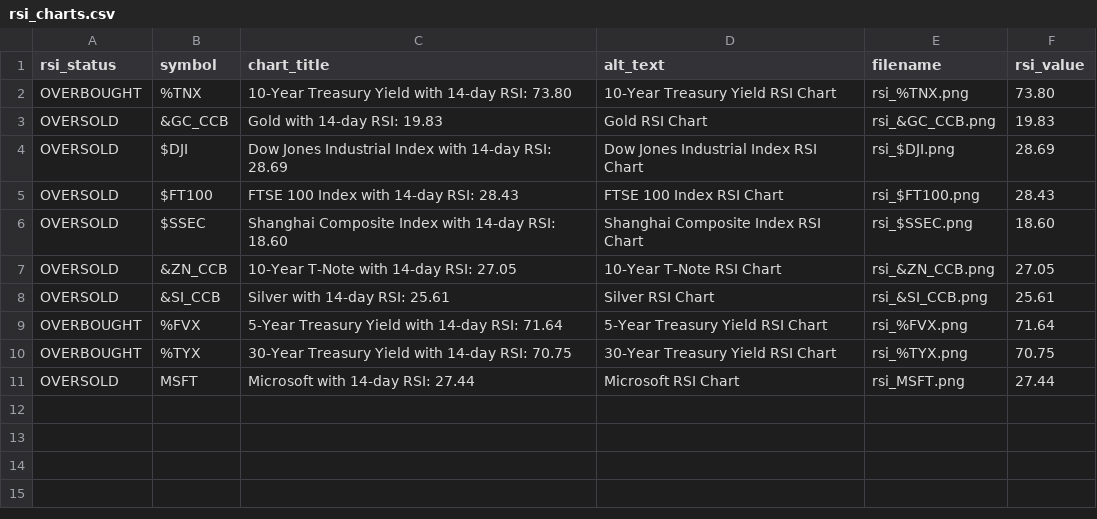
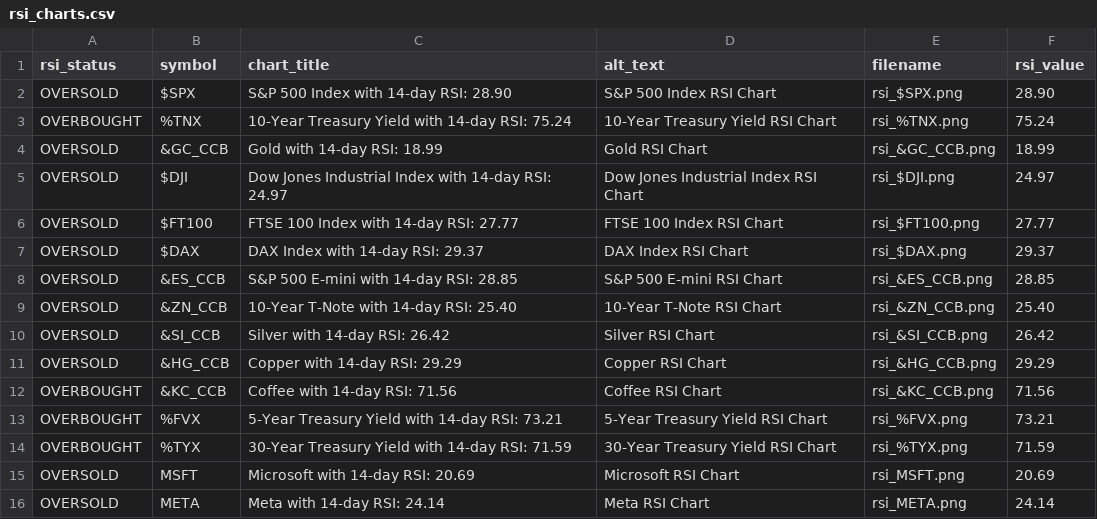
Before and after one commit to s2nnews/tools, a CSV file: rsi_charts.csv, drawn as a sheet.

```diff
--- a/rsi_charts.csv
+++ b/rsi_charts.csv
@@ -1,11 +1,16 @@
 rsi_status,symbol,chart_title,alt_text,filename,rsi_value
-OVERBOUGHT,%TNX,10-Year Treasury Yield with 14-day RSI: 73.80,10-Year Treasury Yield RSI Chart,rsi_%TNX.png,73.80
-OVERSOLD,&GC_CCB,Gold with 14-day RSI: 19.83,Gold RSI Chart,rsi_&GC_CCB.png,19.83
-OVERSOLD,$DJI,Dow Jones Industrial Index with 14-day RSI: 28.69,Dow Jones Industrial Index RSI Chart,rsi_$DJI.png,28.69
-OVERSOLD,$FT100,FTSE 100 Index with 14-day RSI: 28.43,FTSE 100 Index RSI Chart,rsi_$FT100.png,28.43
-OVERSOLD,$SSEC,Shanghai Composite Index with 14-day RSI: 18.60,Shanghai Composite Index RSI Chart,rsi_$SSEC.png,18.60
-OVERSOLD,&ZN_CCB,10-Year T-Note with 14-day RSI: 27.05,10-Year T-Note RSI Chart,rsi_&ZN_CCB.png,27.05
-OVERSOLD,&SI_CCB,Silver with 14-day RSI: 25.61,Silver RSI Chart,rsi_&SI_CCB.png,25.61
-OVERBOUGHT,%FVX,5-Year Treasury Yield with 14-day RSI: 71.64,5-Year Treasury Yield RSI Chart,rsi_%FVX.png,71.64
-OVERBOUGHT,%TYX,30-Year Treasury Yield with 14-day RSI: 70.75,30-Year Treasury Yield RSI Chart,rsi_%TYX.png,70.75
-OVERSOLD,MSFT,Microsoft with 14-day RSI: 27.44,Microsoft RSI Chart,rsi_MSFT.png,27.44
+OVERSOLD,$SPX,S&P 500 Index with 14-day RSI: 28.90,S&P 500 Index RSI Chart,rsi_$SPX.png,28.90
+OVERBOUGHT,%TNX,10-Year Treasury Yield with 14-day RSI: 75.24,10-Year Treasury Yield RSI Chart,rsi_%TNX.png,75.24
+OVERSOLD,&GC_CCB,Gold with 14-day RSI: 18.99,Gold RSI Chart,rsi_&GC_CCB.png,18.99
+OVERSOLD,$DJI,Dow Jones Industrial Index with 14-day RSI: 24.97,Dow Jones Industrial Index RSI Chart,rsi_$DJI.png,24.97
+OVERSOLD,$FT100,FTSE 100 Index with 14-day RSI: 27.77,FTSE 100 Index RSI Chart,rsi_$FT100.png,27.77
+OVERSOLD,$DAX,DAX Index with 14-day RSI: 29.37,DAX Index RSI Chart,rsi_$DAX.png,29.37
+OVERSOLD,&ES_CCB,S&P 500 E-mini with 14-day RSI: 28.85,S&P 500 E-mini RSI Chart,rsi_&ES_CCB.png,28.85
+OVERSOLD,&ZN_CCB,10-Year T-Note with 14-day RSI: 25.40,10-Year T-Note RSI Chart,rsi_&ZN_CCB.png,25.40
+OVERSOLD,&SI_CCB,Silver with 14-day RSI: 26.42,Silver RSI Chart,rsi_&SI_CCB.png,26.42
+OVERSOLD,&HG_CCB,Copper with 14-day RSI: 29.29,Copper RSI Chart,rsi_&HG_CCB.png,29.29
+OVERBOUGHT,&KC_CCB,Coffee with 14-day RSI: 71.56,Coffee RSI Chart,rsi_&KC_CCB.png,71.56
+OVERBOUGHT,%FVX,5-Year Treasury Yield with 14-day RSI: 73.21,5-Year Treasury Yield RSI Chart,rsi_%FVX.png,73.21
+OVERBOUGHT,%TYX,30-Year Treasury Yield with 14-day RSI: 71.59,30-Year Treasury Yield RSI Chart,rsi_%TYX.png,71.59
+OVERSOLD,MSFT,Microsoft with 14-day RSI: 20.69,Microsoft RSI Chart,rsi_MSFT.png,20.69
+OVERSOLD,META,Meta with 14-day RSI: 24.14,Meta RSI Chart,rsi_META.png,24.14
```
Also changed, not shown: 2 other files.
